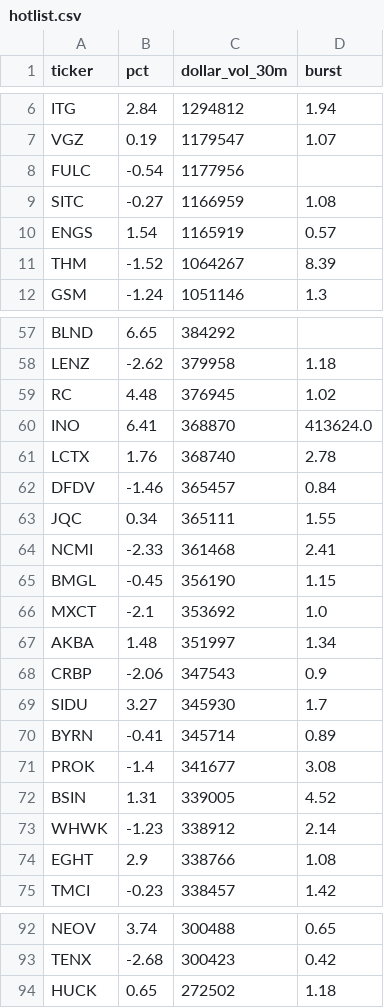
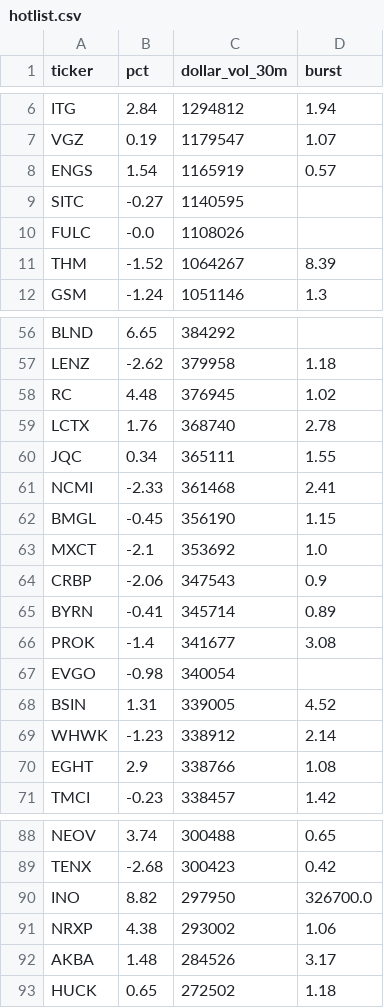
Before and after one commit to virgolaema/pump-search, a CSV file: data/hotlist.csv, drawn as a sheet; only a part is shown, gaps mark what is left out; the diff covers the shown part only.

```diff
--- a/data/hotlist.csv
+++ b/data/hotlist.csv
@@ -7,5 +7,5 @@ ITG,2.84,1294812,1.94
 VGZ,0.19,1179547,1.07
-FULC,-0.54,1177956,
-SITC,-0.27,1166959,1.08
 ENGS,1.54,1165919,0.57
+SITC,-0.27,1140595,
+FULC,-0.0,1108026,
 THM,-1.52,1064267,8.39
@@ -59,5 +58,3 @@ LENZ,-2.62,379958,1.18
 RC,4.48,376945,1.02
-INO,6.41,368870,413624.0
 LCTX,1.76,368740,2.78
-DFDV,-1.46,365457,0.84
 JQC,0.34,365111,1.55
@@ -66,7 +63,6 @@ BMGL,-0.45,356190,1.15
 MXCT,-2.1,353692,1.0
-AKBA,1.48,351997,1.34
 CRBP,-2.06,347543,0.9
-SIDU,3.27,345930,1.7
 BYRN,-0.41,345714,0.89
 PROK,-1.4,341677,3.08
+EVGO,-0.98,340054,
 BSIN,1.31,339005,4.52
@@ -93,2 +89,5 @@ NEOV,3.74,300488,0.65
 TENX,-2.68,300423,0.42
+INO,8.82,297950,326700.0
+NRXP,4.38,293002,1.06
+AKBA,1.48,284526,3.17
 HUCK,0.65,272502,1.18
```
Also changed, not shown: 4 added rows and 4 removed rows elsewhere in this file, data/runlog.csv, data/st_trending.csv, 2 other files.
